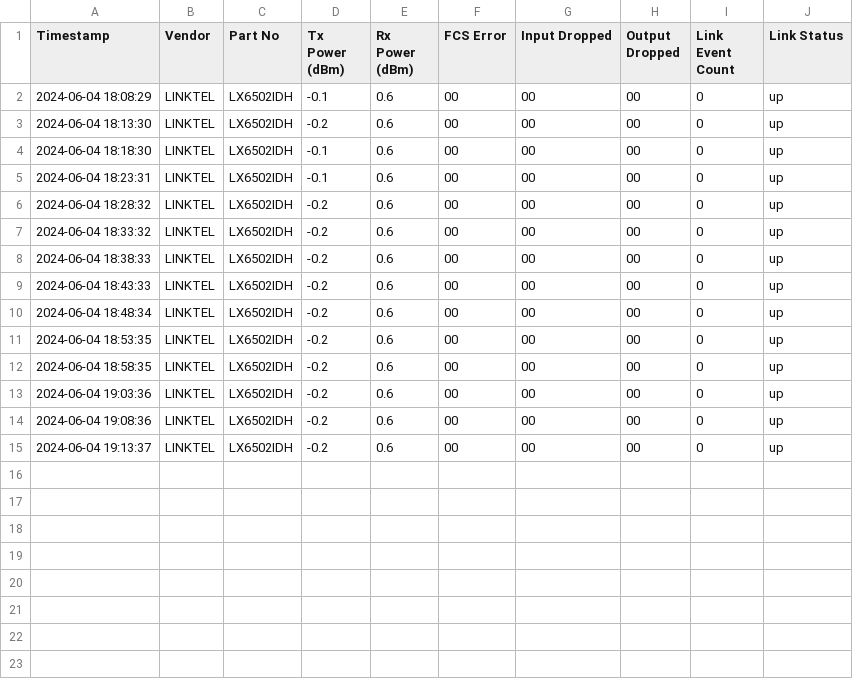
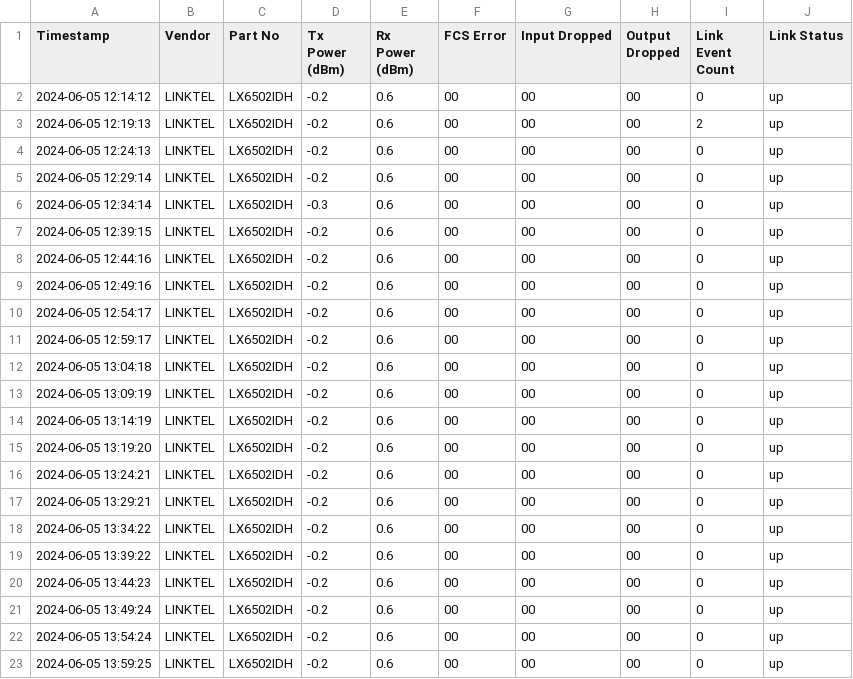
Before and after one commit to jaehun-jang/AI-ML, a CSV file: AIOPS/Teansceiver_monitor/network_stats.csv, drawn as a sheet.

```diff
--- a/AIOPS/Teansceiver_monitor/network_stats.csv
+++ b/AIOPS/Teansceiver_monitor/network_stats.csv
@@ -1,15 +1,23 @@
 Timestamp,Vendor,Part No,Tx Power (dBm),Rx Power (dBm),FCS Error,Input Dropped,Output Dropped,Link Event Count,Link Status
-2024-06-04 18:08:29,LINKTEL,LX6502IDH,-0.1,0.6,00,00,00,0,up
-2024-06-04 18:13:30,LINKTEL,LX6502IDH,-0.2,0.6,00,00,00,0,up
-2024-06-04 18:18:30,LINKTEL,LX6502IDH,-0.1,0.6,00,00,00,0,up
-2024-06-04 18:23:31,LINKTEL,LX6502IDH,-0.1,0.6,00,00,00,0,up
-2024-06-04 18:28:32,LINKTEL,LX6502IDH,-0.2,0.6,00,00,00,0,up
-2024-06-04 18:33:32,LINKTEL,LX6502IDH,-0.2,0.6,00,00,00,0,up
-2024-06-04 18:38:33,LINKTEL,LX6502IDH,-0.2,0.6,00,00,00,0,up
-2024-06-04 18:43:33,LINKTEL,LX6502IDH,-0.2,0.6,00,00,00,0,up
-2024-06-04 18:48:34,LINKTEL,LX6502IDH,-0.2,0.6,00,00,00,0,up
-2024-06-04 18:53:35,LINKTEL,LX6502IDH,-0.2,0.6,00,00,00,0,up
-2024-06-04 18:58:35,LINKTEL,LX6502IDH,-0.2,0.6,00,00,00,0,up
-2024-06-04 19:03:36,LINKTEL,LX6502IDH,-0.2,0.6,00,00,00,0,up
-2024-06-04 19:08:36,LINKTEL,LX6502IDH,-0.2,0.6,00,00,00,0,up
-2024-06-04 19:13:37,LINKTEL,LX6502IDH,-0.2,0.6,00,00,00,0,up
+2024-06-05 12:14:12,LINKTEL,LX6502IDH,-0.2,0.6,00,00,00,0,up
+2024-06-05 12:19:13,LINKTEL,LX6502IDH,-0.2,0.6,00,00,00,2,up
+2024-06-05 12:24:13,LINKTEL,LX6502IDH,-0.2,0.6,00,00,00,0,up
+2024-06-05 12:29:14,LINKTEL,LX6502IDH,-0.2,0.6,00,00,00,0,up
+2024-06-05 12:34:14,LINKTEL,LX6502IDH,-0.3,0.6,00,00,00,0,up
+2024-06-05 12:39:15,LINKTEL,LX6502IDH,-0.2,0.6,00,00,00,0,up
+2024-06-05 12:44:16,LINKTEL,LX6502IDH,-0.2,0.6,00,00,00,0,up
+2024-06-05 12:49:16,LINKTEL,LX6502IDH,-0.2,0.6,00,00,00,0,up
+2024-06-05 12:54:17,LINKTEL,LX6502IDH,-0.2,0.6,00,00,00,0,up
+2024-06-05 12:59:17,LINKTEL,LX6502IDH,-0.2,0.6,00,00,00,0,up
+2024-06-05 13:04:18,LINKTEL,LX6502IDH,-0.2,0.6,00,00,00,0,up
+2024-06-05 13:09:19,LINKTEL,LX6502IDH,-0.2,0.6,00,00,00,0,up
+2024-06-05 13:14:19,LINKTEL,LX6502IDH,-0.2,0.6,00,00,00,0,up
+2024-06-05 13:19:20,LINKTEL,LX6502IDH,-0.2,0.6,00,00,00,0,up
+2024-06-05 13:24:21,LINKTEL,LX6502IDH,-0.2,0.6,00,00,00,0,up
+2024-06-05 13:29:21,LINKTEL,LX6502IDH,-0.2,0.6,00,00,00,0,up
+2024-06-05 13:34:22,LINKTEL,LX6502IDH,-0.2,0.6,00,00,00,0,up
+2024-06-05 13:39:22,LINKTEL,LX6502IDH,-0.2,0.6,00,00,00,0,up
+2024-06-05 13:44:23,LINKTEL,LX6502IDH,-0.2,0.6,00,00,00,0,up
+2024-06-05 13:49:24,LINKTEL,LX6502IDH,-0.2,0.6,00,00,00,0,up
+2024-06-05 13:54:24,LINKTEL,LX6502IDH,-0.2,0.6,00,00,00,0,up
+2024-06-05 13:59:25,LINKTEL,LX6502IDH,-0.2,0.6,00,00,00,0,up
```
Also changed, not shown: 8 other files.
